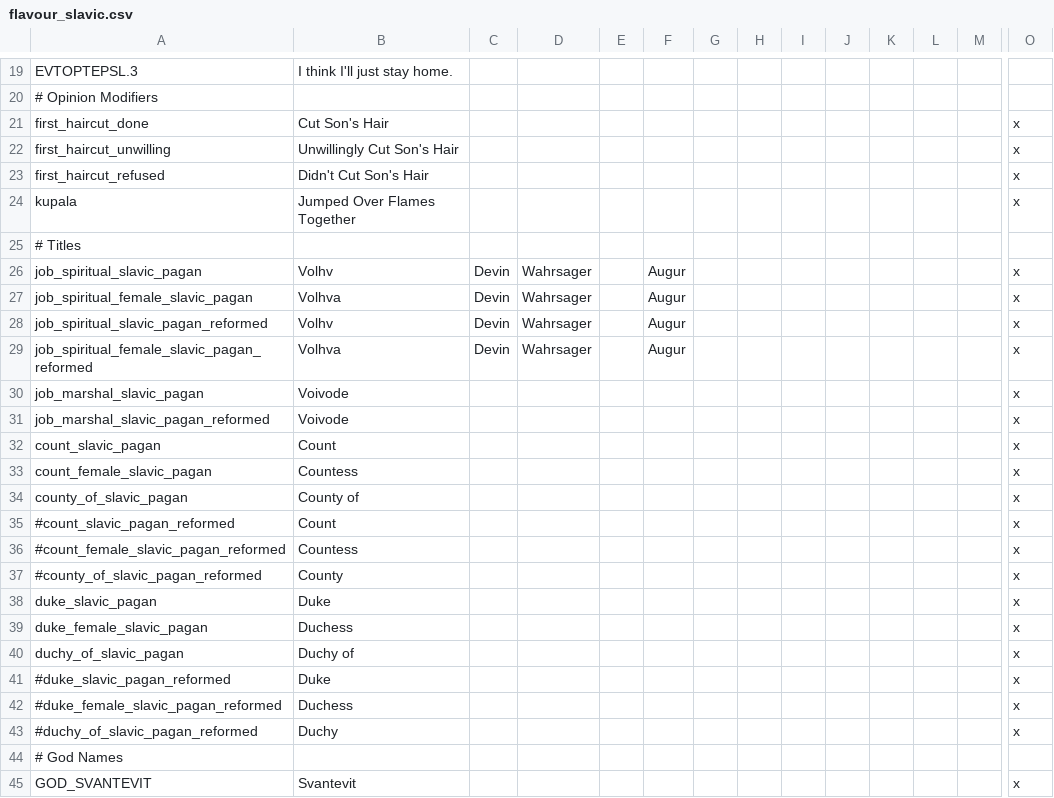
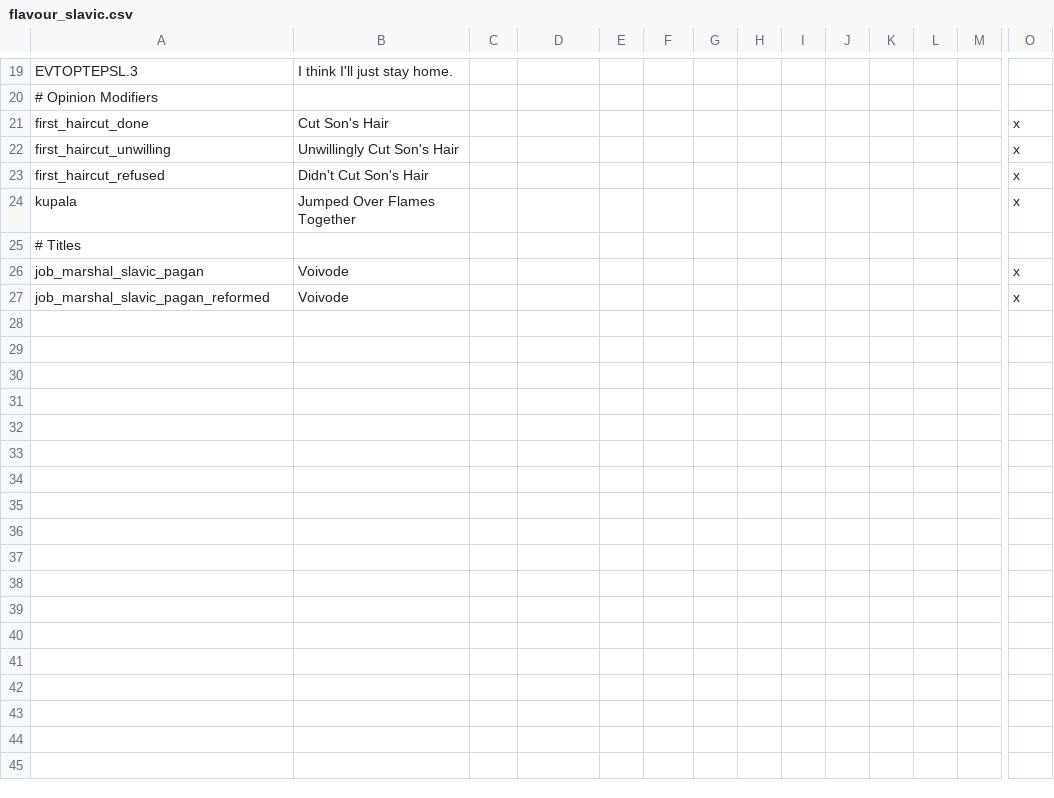
Before and after one commit to darkgamma/erebos-mod, a CSV file: localisation/flavour_slavic.csv, drawn as a sheet; only a part is shown, gaps mark what is left out; rows hold the shown columns only; the diff names each change by its address in the sheet, - before the commit and + after, or states it on an @@ line.

```diff
--- a/localisation/flavour_slavic.csv
+++ b/localisation/flavour_slavic.csv
-row 26: job_spiritual_slavic_pagan | Volhv | Devin | Wahrsager |  | Augur |  |  |  |  |  |  |  | x
-row 27: job_spiritual_female_slavic_pagan | Volhva | Devin | Wahrsager |  | Augur |  |  |  |  |  |  |  | x
-row 28: job_spiritual_slavic_pagan_reformed | Volhv | Devin | Wahrsager |  | Augur |  |  |  |  |  |  |  | x
-row 29: job_spiritual_female_slavic_pagan_reformed | Volhva | Devin | Wahrsager |  | Augur |  |  |  |  |  |  |  | x
-row 32: count_slavic_pagan | Count |  |  |  |  |  |  |  |  |  |  |  | x
-row 33: count_female_slavic_pagan | Countess |  |  |  |  |  |  |  |  |  |  |  | x
-row 34: county_of_slavic_pagan | County of |  |  |  |  |  |  |  |  |  |  |  | x
-row 35: #count_slavic_pagan_reformed | Count |  |  |  |  |  |  |  |  |  |  |  | x
-row 36: #count_female_slavic_pagan_reformed | Countess |  |  |  |  |  |  |  |  |  |  |  | x
-row 37: #county_of_slavic_pagan_reformed | County |  |  |  |  |  |  |  |  |  |  |  | x
-row 38: duke_slavic_pagan | Duke |  |  |  |  |  |  |  |  |  |  |  | x
-row 39: duke_female_slavic_pagan | Duchess |  |  |  |  |  |  |  |  |  |  |  | x
-row 40: duchy_of_slavic_pagan | Duchy of |  |  |  |  |  |  |  |  |  |  |  | x
-row 41: #duke_slavic_pagan_reformed | Duke |  |  |  |  |  |  |  |  |  |  |  | x
-row 42: #duke_female_slavic_pagan_reformed | Duchess |  |  |  |  |  |  |  |  |  |  |  | x
-row 43: #duchy_of_slavic_pagan_reformed | Duchy |  |  |  |  |  |  |  |  |  |  |  | x
-row 44: # God Names
-row 45: GOD_SVANTEVIT | Svantevit |  |  |  |  |  |  |  |  |  |  |  | x
```
